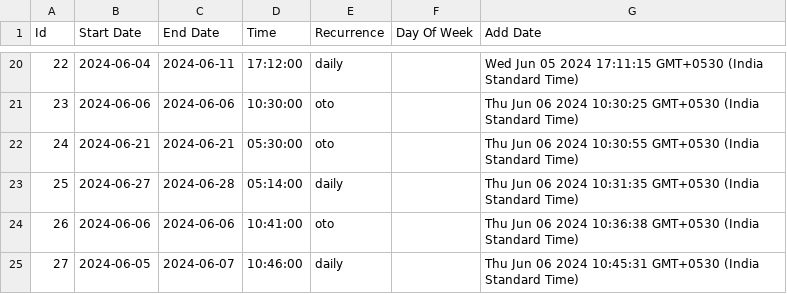
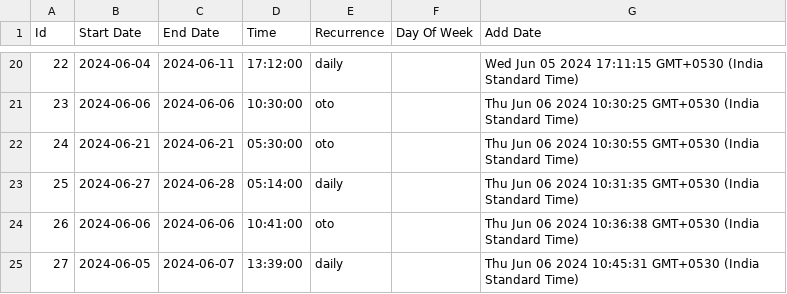
Before and after one commit to RIjvan-Juneja/hWellness, a CSV file: public/reports/1_2024-06-07_report.csv, drawn as a sheet; only a part is shown, gaps mark what is left out.

Commit message:
add report bug solve

```diff
--- a/public/reports/1_2024-06-07_report.csv
+++ b/public/reports/1_2024-06-07_report.csv
@@ -24,2 +24,2 @@ Id,Start Date,End Date,Time,Recurrence,Day Of Week,Add Date
 26,2024-06-06,2024-06-06,10:41:00,oto,,Thu Jun 06 2024 10:36:38 GMT+0530 (India Standard Time)
-27,2024-06-05,2024-06-07,10:46:00,daily,,Thu Jun 06 2024 10:45:31 GMT+0530 (India Standard Time)
+27,2024-06-05,2024-06-07,13:39:00,daily,,Thu Jun 06 2024 10:45:31 GMT+0530 (India Standard Time)
```
Also changed, not shown: 4 other files.
